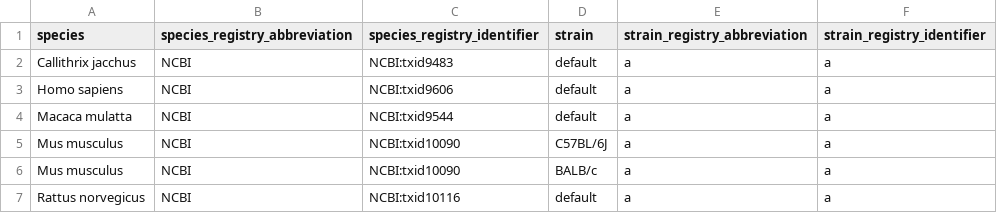
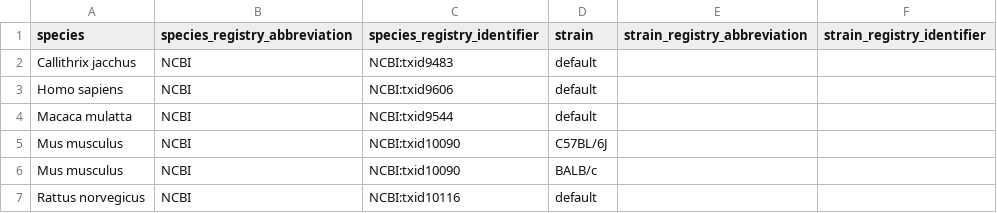
Before and after one commit to AllenNeuralDynamics/aind-data-schema-models, a CSV file: src/aind_data_schema_models/_generators/models/species.csv, drawn as a sheet.

Commit message:
feat: working generator for species

```diff
--- a/src/aind_data_schema_models/_generators/models/species.csv
+++ b/src/aind_data_schema_models/_generators/models/species.csv
@@ -1,7 +1,7 @@
 species,species_registry_abbreviation,species_registry_identifier,strain,strain_registry_abbreviation,strain_registry_identifier
-Callithrix jacchus,NCBI,NCBI:txid9483,default,a,a,
-Homo sapiens,NCBI,NCBI:txid9606,default,a,a,
-Macaca mulatta,NCBI,NCBI:txid9544,default,a,a,
-Mus musculus,NCBI,NCBI:txid10090,C57BL/6J,a,a,
-Mus musculus,NCBI,NCBI:txid10090,BALB/c,a,a,
-Rattus norvegicus,NCBI,NCBI:txid10116,default,a,a,
+Callithrix jacchus,NCBI,NCBI:txid9483,default,,
+Homo sapiens,NCBI,NCBI:txid9606,default,,
+Macaca mulatta,NCBI,NCBI:txid9544,default,,
+Mus musculus,NCBI,NCBI:txid10090,C57BL/6J,,
+Mus musculus,NCBI,NCBI:txid10090,BALB/c,,
+Rattus norvegicus,NCBI,NCBI:txid10116,default,,
```
Also changed, not shown: 4 other files.
